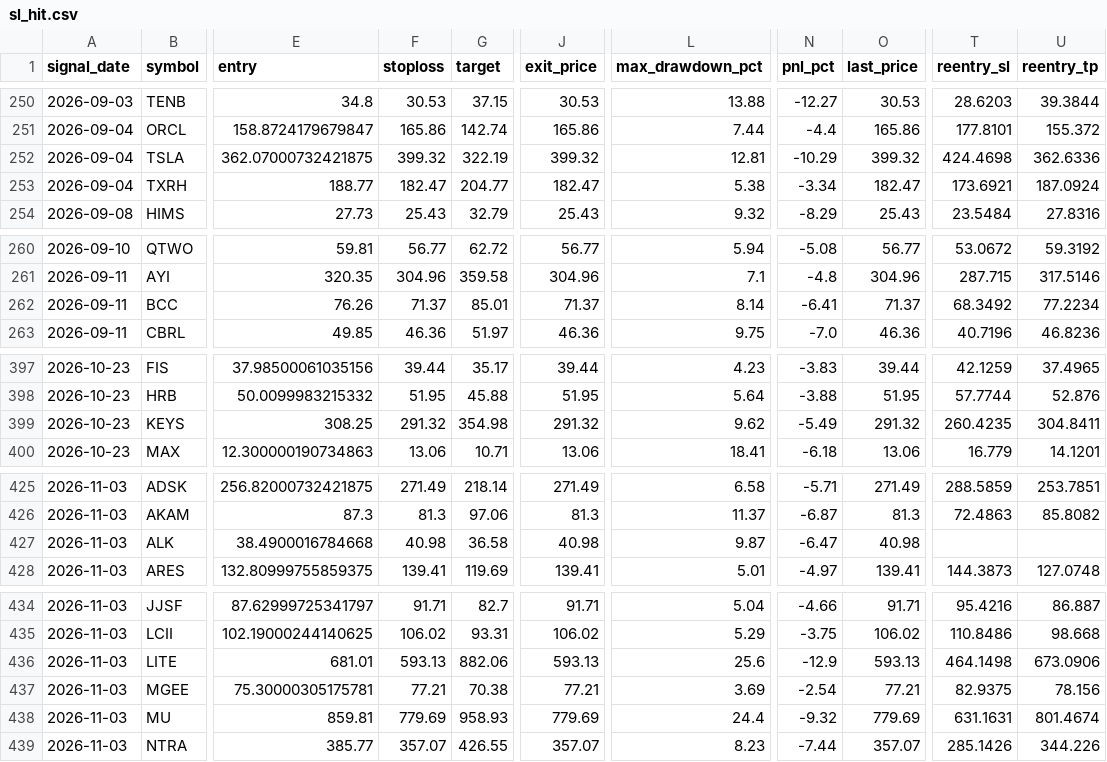
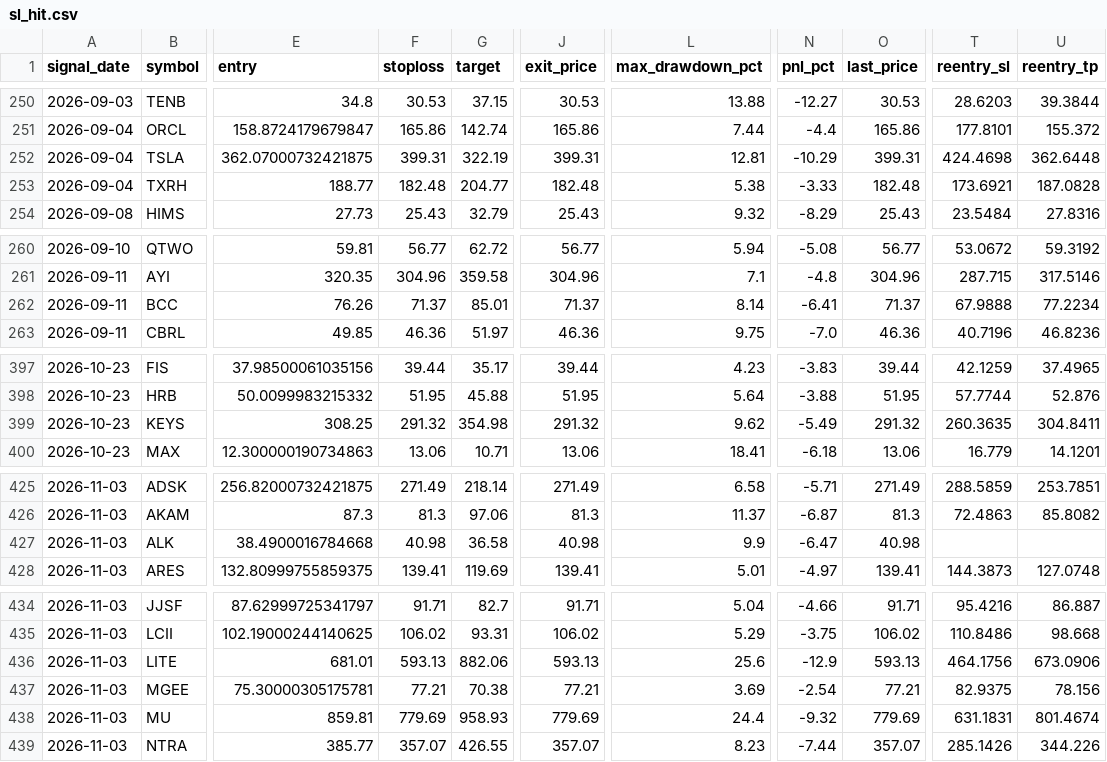
Before and after one commit to faizjio7011-code/checking-trade-signals, a CSV file: report/sl_hit.csv, drawn as a sheet; only a part is shown, gaps mark what is left out; the diff names each change by its address in the sheet, - before the commit and + after, or states it on an @@ line.

```diff
--- a/report/sl_hit.csv
+++ b/report/sl_hit.csv
-F252 (stoploss): 399.32
+F252 (stoploss): 399.31
-J252 (exit_price): 399.32
+J252 (exit_price): 399.31
-O252 (last_price): 399.32
+O252 (last_price): 399.31
-U252 (reentry_tp): 362.6336
+U252 (reentry_tp): 362.6448
-F253 (stoploss): 182.47
+F253 (stoploss): 182.48
-J253 (exit_price): 182.47
+J253 (exit_price): 182.48
-N253 (pnl_pct): -3.34
+N253 (pnl_pct): -3.33
-O253 (last_price): 182.47
+O253 (last_price): 182.48
-U253 (reentry_tp): 187.0924
+U253 (reentry_tp): 187.0828
-T262 (reentry_sl): 68.3492
+T262 (reentry_sl): 67.9888
-T399 (reentry_sl): 260.4235
+T399 (reentry_sl): 260.3635
-L427 (max_drawdown_pct): 9.87
+L427 (max_drawdown_pct): 9.9
-T436 (reentry_sl): 464.1498
+T436 (reentry_sl): 464.1756
-T438 (reentry_sl): 631.1631
+T438 (reentry_sl): 631.1831
```
Also changed, not shown: report/reentry.csv, report/trade_performance.csv, 4 other files.
